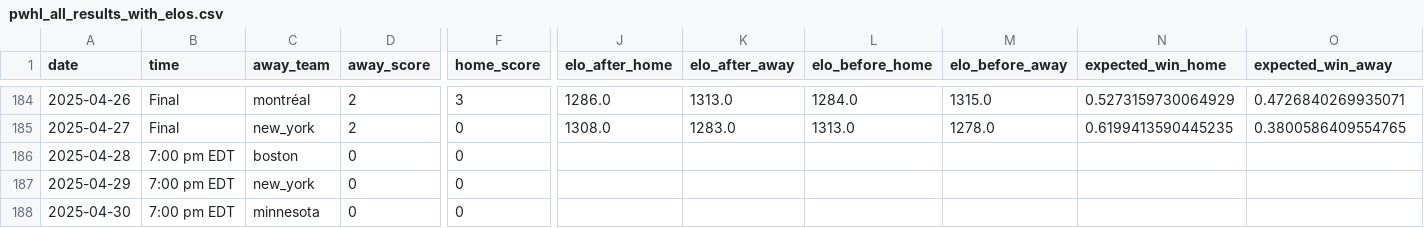
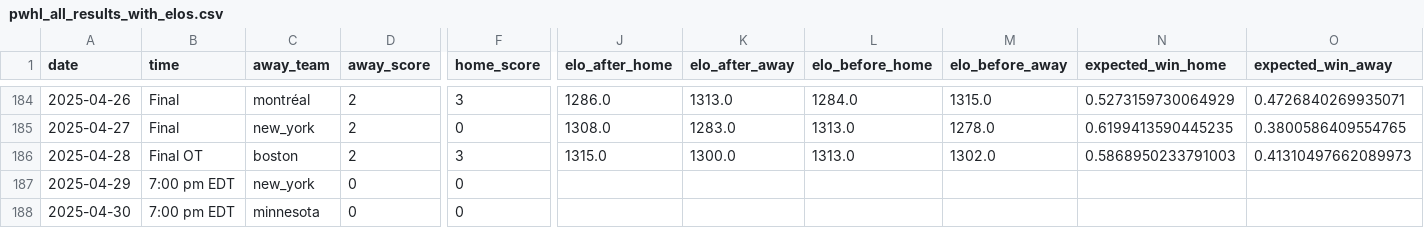
Before and after one commit to ericjohannes/pwhl-elo, a CSV file: data/clean/pwhl_all_results_with_elos.csv, drawn as a sheet; only a part is shown, gaps mark what is left out; the diff names each change by its address in the sheet, - before the commit and + after, or states it on an @@ line.

Commit message:
Latest data: Tue Apr 29 10:42:21 UTC 2025

```diff
--- a/data/clean/pwhl_all_results_with_elos.csv
+++ b/data/clean/pwhl_all_results_with_elos.csv
-B186 (time): 7:00 pm EDT
+B186 (time): Final OT
-D186 (away_score): 0
+D186 (away_score): 2
-F186 (home_score): 0
+F186 (home_score): 3
-J186 (elo_after_home): (empty)
+J186 (elo_after_home): 1315.0
-K186 (elo_after_away): (empty)
+K186 (elo_after_away): 1300.0
-L186 (elo_before_home): (empty)
+L186 (elo_before_home): 1313.0
-M186 (elo_before_away): (empty)
+M186 (elo_before_away): 1302.0
-N186 (expected_win_home): (empty)
+N186 (expected_win_home): 0.5868950233791003
-O186 (expected_win_away): (empty)
+O186 (expected_win_away): 0.41310497662089973
```
Also changed, not shown: data/clean/pwhl_all_results.csv, 7 other files.
